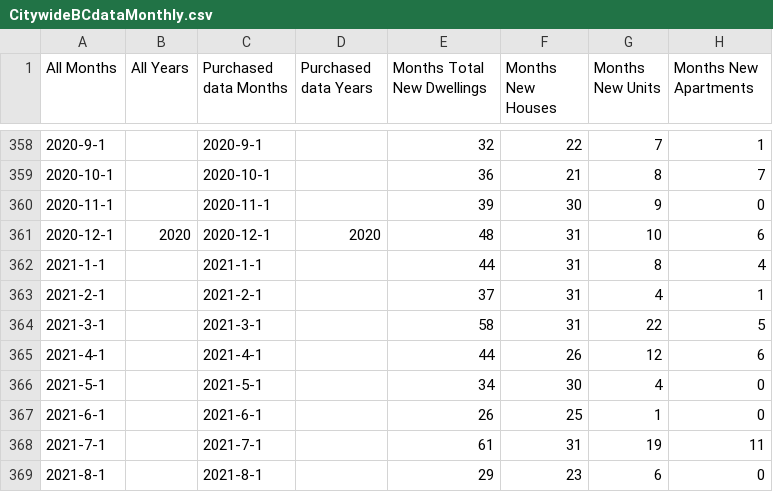
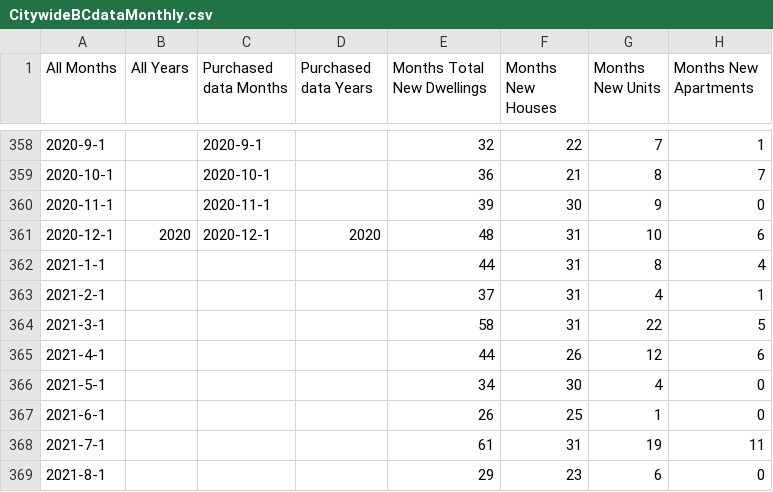
Before and after one commit to nathanstockerDCC/PlotlyGraphs, a CSV file: data/CitywideBCdataMonthly.csv, drawn as a sheet; only a part is shown, gaps mark what is left out; the diff names each change by its address in the sheet, - before the commit and + after, or states it on an @@ line.

Commit message:
Add files via upload

```diff
--- a/data/CitywideBCdataMonthly.csv
+++ b/data/CitywideBCdataMonthly.csv
-C362 (Purchased data Months): 2021-1-1
+C362 (Purchased data Months): (empty)
-C363 (Purchased data Months): 2021-2-1
+C363 (Purchased data Months): (empty)
-C364 (Purchased data Months): 2021-3-1
+C364 (Purchased data Months): (empty)
-C365 (Purchased data Months): 2021-4-1
+C365 (Purchased data Months): (empty)
-C366 (Purchased data Months): 2021-5-1
+C366 (Purchased data Months): (empty)
-C367 (Purchased data Months): 2021-6-1
+C367 (Purchased data Months): (empty)
-C368 (Purchased data Months): 2021-7-1
+C368 (Purchased data Months): (empty)
-C369 (Purchased data Months): 2021-8-1
+C369 (Purchased data Months): (empty)
```
